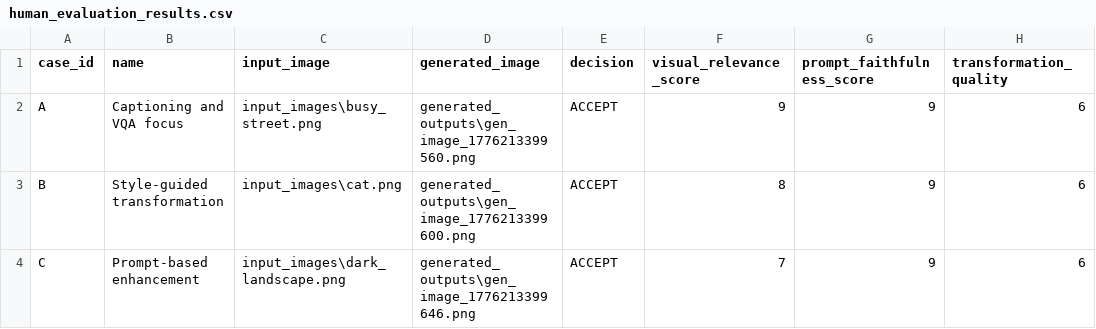
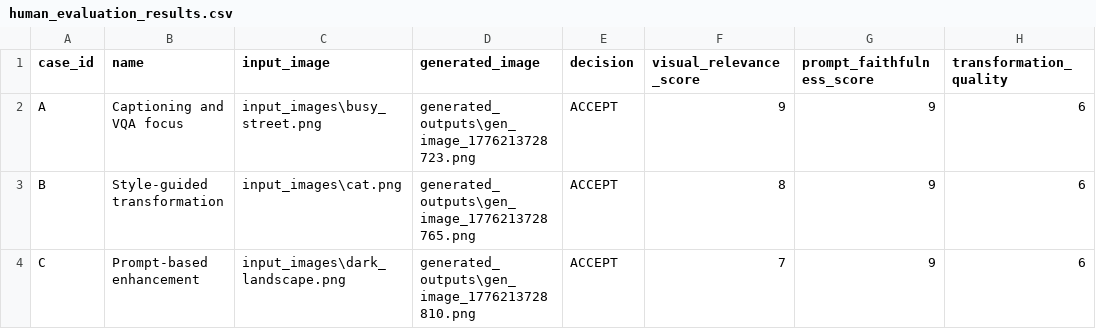
Before and after one commit to mahendruShivam29/VisionFlowAI, a CSV file: agent_logs/human_evaluation_results.csv, drawn as a sheet; only a part is shown; the diff names each change by its address in the sheet, - before the commit and + after, or states it on an @@ line.

```diff
--- a/agent_logs/human_evaluation_results.csv
+++ b/agent_logs/human_evaluation_results.csv
-D2 (generated_image): generated_outputs\gen_image_1776213399560.png
+D2 (generated_image): generated_outputs\gen_image_1776213728723.png
-D3 (generated_image): generated_outputs\gen_image_1776213399600.png
+D3 (generated_image): generated_outputs\gen_image_1776213728765.png
-D4 (generated_image): generated_outputs\gen_image_1776213399646.png
+D4 (generated_image): generated_outputs\gen_image_1776213728810.png
```
Also changed, not shown: 8 other files.
